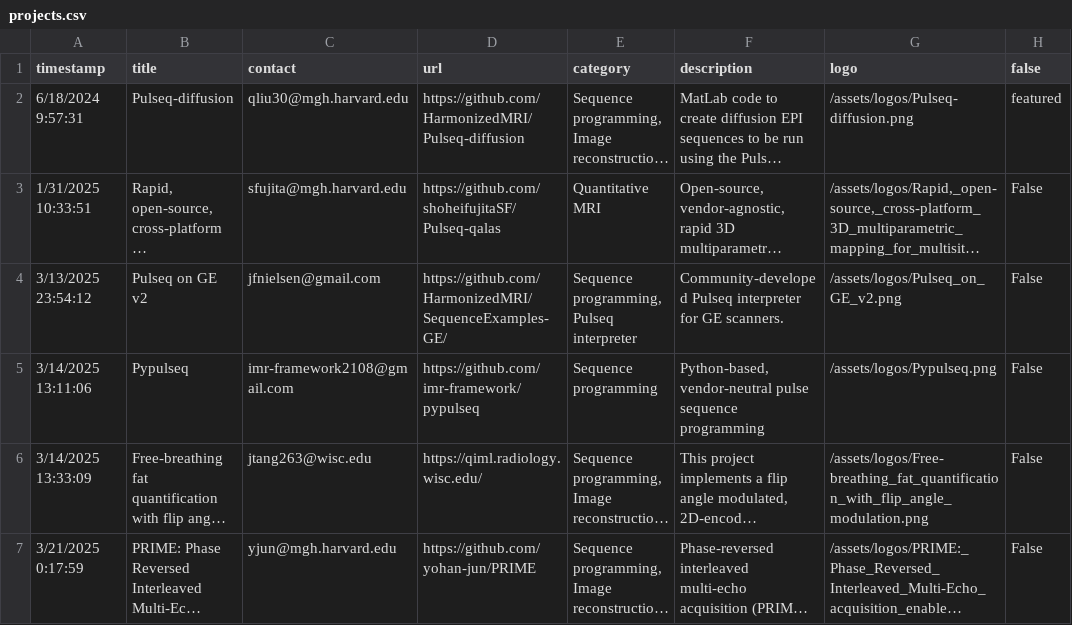
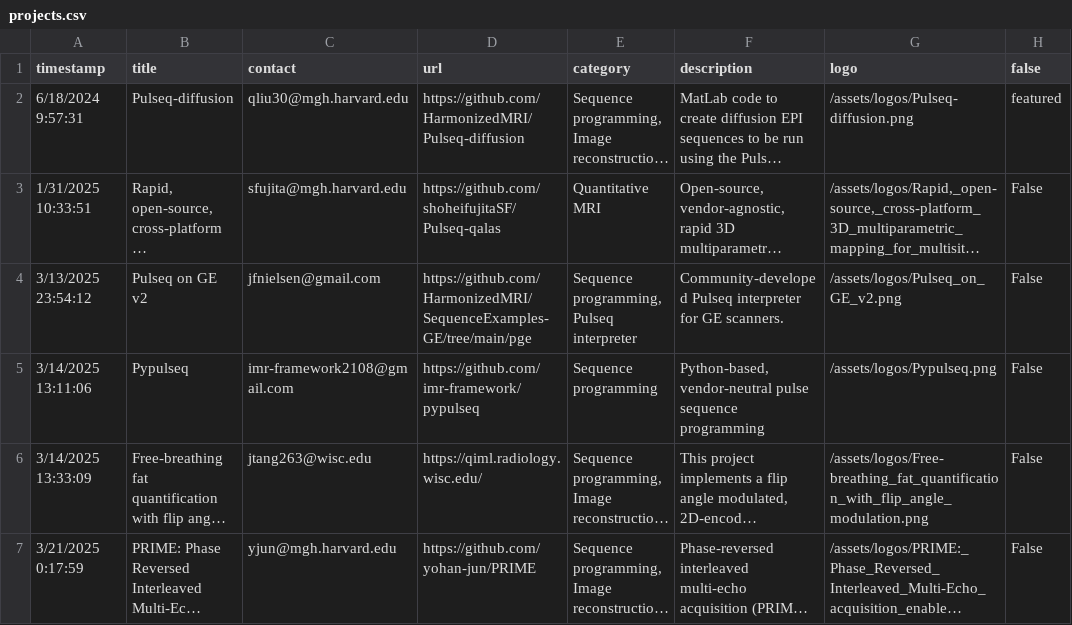
Before and after one commit to HarmonizedMRI/HarmonizedMRI.github.io, a CSV file: _data/projects.csv, drawn as a sheet; only a part is shown; long unchanged cells end in …; the diff names each change by its address in the sheet, - before the commit and + after, or states it on an @@ line.

Commit message:
On branch main 	modified:   projects.csv

```diff
--- a/_data/projects.csv
+++ b/_data/projects.csv
-D4 (url): https://github.com/HarmonizedMRI/SequenceExamples-GE/
+D4 (url): https://github.com/HarmonizedMRI/SequenceExamples-GE/tree/main/pge
```
